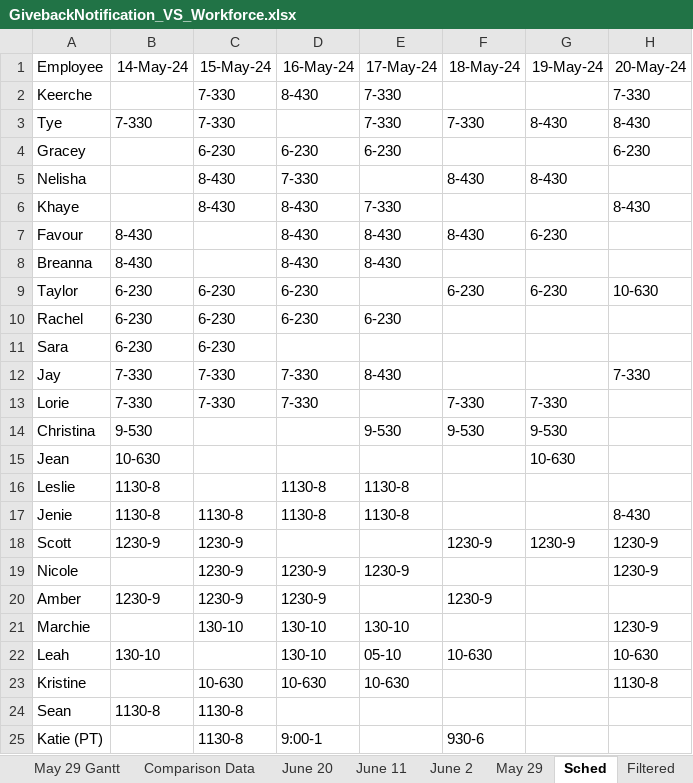
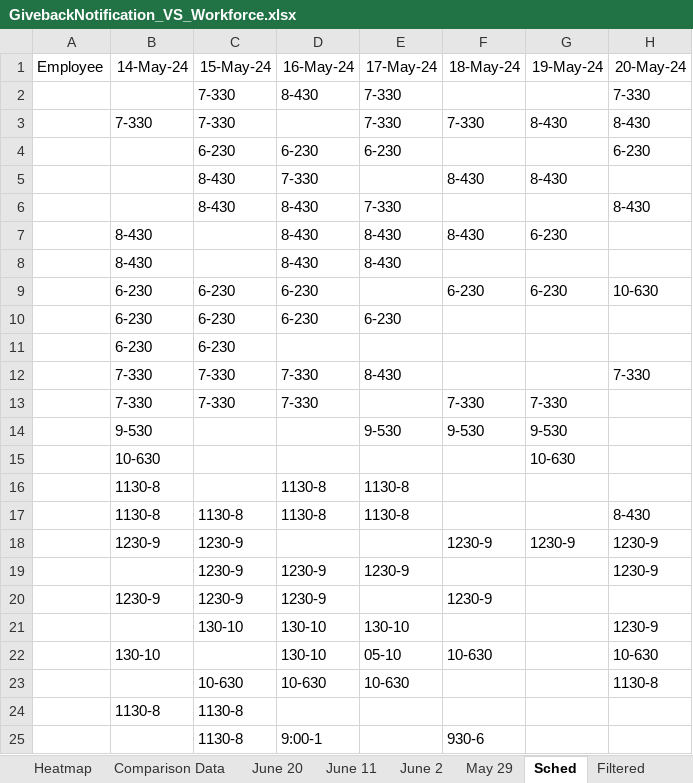
Before and after one commit to TechNhieSean/TechNhieSean.github.io, an Excel workbook: GivebackNotification_VS_Workforce.xlsx, sheet Sched, drawn as a sheet; only a part is shown; values as stored, in another font and other column widths than the file's, no borders; the diff names each change by its address in the sheet, - before the commit and + after, or states it on an @@ line.

```diff
--- a/GivebackNotification_VS_Workforce.xlsx (sheet Sched)
+++ b/GivebackNotification_VS_Workforce.xlsx (sheet Sched)
-sheet tab: May 29 Gantt
-A2 (Employee): Keerche
+A2 (Employee): (empty)
-A3 (Employee): Tye
+A3 (Employee): (empty)
-A4 (Employee): Gracey
+A4 (Employee): (empty)
-A5 (Employee): Nelisha
+A5 (Employee): (empty)
-A6 (Employee): Khaye
+A6 (Employee): (empty)
-A7 (Employee): Favour
+A7 (Employee): (empty)
-A8 (Employee): Breanna
+A8 (Employee): (empty)
-A9 (Employee): Taylor
+A9 (Employee): (empty)
-A10 (Employee): Rachel
+A10 (Employee): (empty)
-A11 (Employee): Sara
+A11 (Employee): (empty)
-A12 (Employee): Jay
+A12 (Employee): (empty)
-A13 (Employee): Lorie
+A13 (Employee): (empty)
-A14 (Employee): Christina
+A14 (Employee): (empty)
-A15 (Employee): Jean
+A15 (Employee): (empty)
-A16 (Employee): Leslie
+A16 (Employee): (empty)
-A17 (Employee): Jenie
+A17 (Employee): (empty)
-A18 (Employee): Scott
+A18 (Employee): (empty)
-A19 (Employee): Nicole
+A19 (Employee): (empty)
-A20 (Employee): Amber
+A20 (Employee): (empty)
-A21 (Employee): Marchie
+A21 (Employee): (empty)
-A22 (Employee): Leah
+A22 (Employee): (empty)
-A23 (Employee): Kristine
+A23 (Employee): (empty)
-A24 (Employee): Sean
+A24 (Employee): (empty)
-A25 (Employee): Katie (PT)
+A25 (Employee): (empty)
```
Also changed, not shown: sheet June 11, sheet June 20, sheet June 2, sheet May 29, other sheet tabs, 4 other files.
